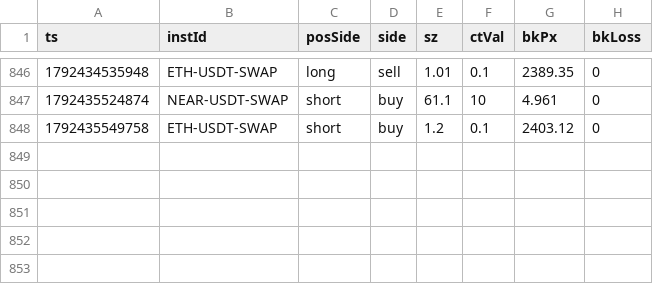
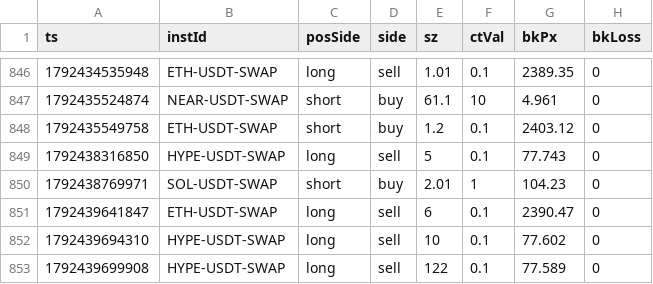
Before and after one commit to 4MonkeyAlertZone/Scanner, a CSV file: okx_liq_2026-10.csv, drawn as a sheet; only a part is shown, gaps mark what is left out; the diff names each change by its address in the sheet, - before the commit and + after, or states it on an @@ line.

Commit message:
OKX liquidations

```diff
--- a/okx_liq_2026-10.csv
+++ b/okx_liq_2026-10.csv
+row 849: 1792438316850 | HYPE-USDT-SWAP | long | sell | 5 | 0.1 | 77.743 | 0
+row 850: 1792438769971 | SOL-USDT-SWAP | short | buy | 2.01 | 1 | 104.23 | 0
+row 851: 1792439641847 | ETH-USDT-SWAP | long | sell | 6 | 0.1 | 2390.47 | 0
+row 852: 1792439694310 | HYPE-USDT-SWAP | long | sell | 10 | 0.1 | 77.602 | 0
+row 853: 1792439699908 | HYPE-USDT-SWAP | long | sell | 122 | 0.1 | 77.589 | 0
```
